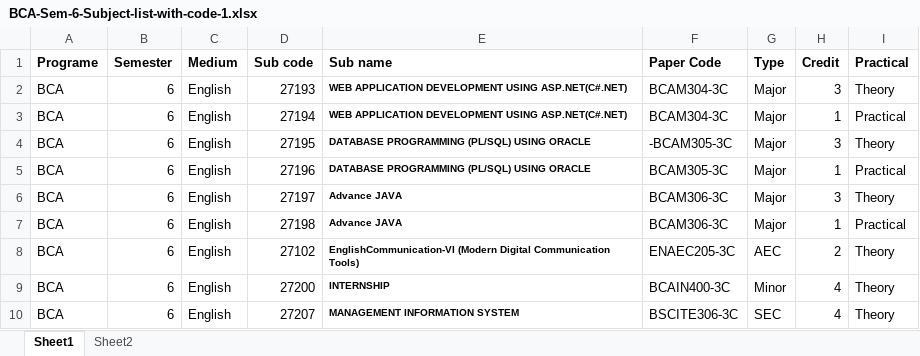
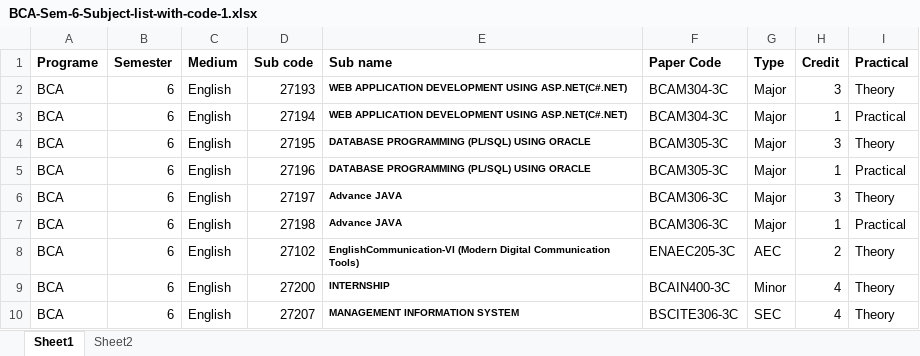
Before and after one commit to pathakpranav23/CMSv5, an Excel workbook: DATA FOR IMPORT EXPORT/BCA/BCA-Sem-6-Subject-list-with-code-1.xlsx, sheet Sheet1, drawn as a sheet; values as stored, in another font and other column widths than the file's, no borders; the diff names each change by its address in the sheet, - before the commit and + after, or states it on an @@ line.

```diff
--- a/DATA FOR IMPORT EXPORT/BCA/BCA-Sem-6-Subject-list-with-code-1.xlsx (sheet Sheet1)
+++ b/DATA FOR IMPORT EXPORT/BCA/BCA-Sem-6-Subject-list-with-code-1.xlsx (sheet Sheet1)
-F4 (Paper Code): -BCAM305-3C
+F4 (Paper Code): BCAM305-3C
```
Also changed, not shown: DATA FOR IMPORT EXPORT/BCA/BCA-Sem-5-Subject-list-with-code-1.xlsx, 1 other file.
